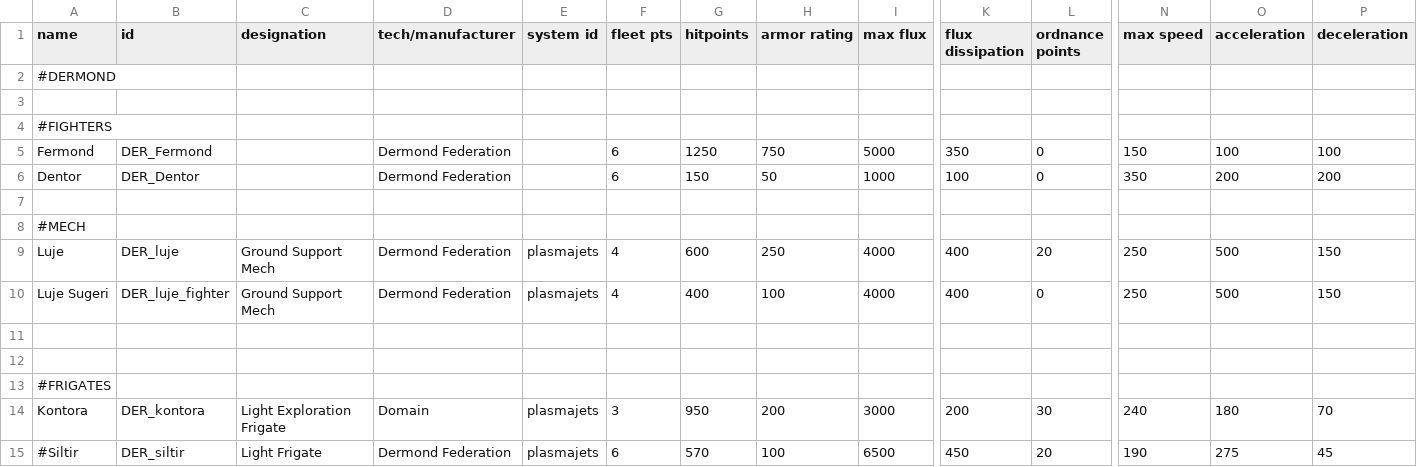
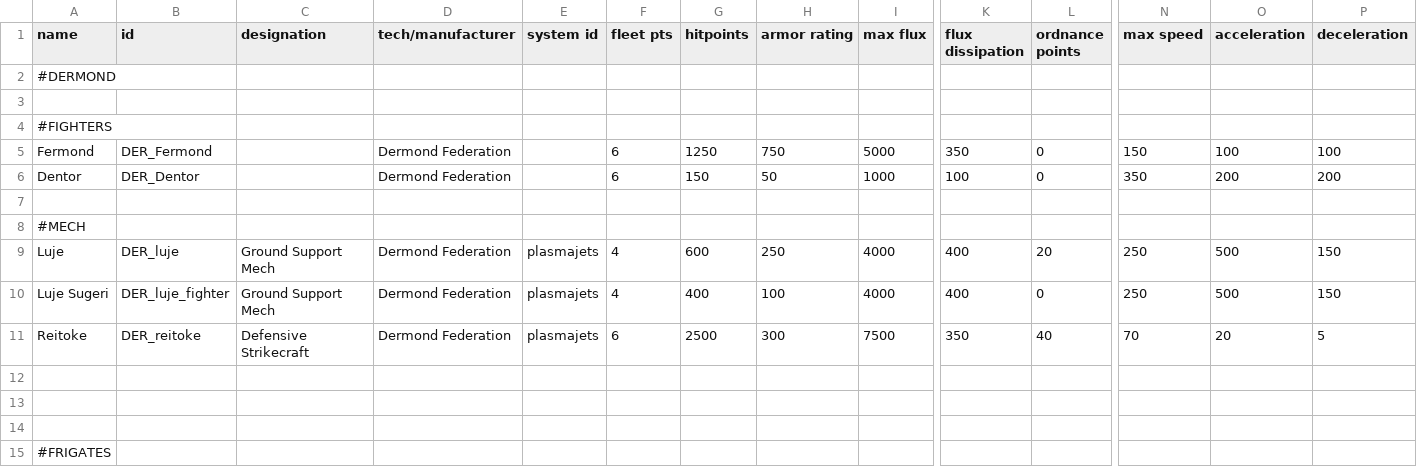
Before and after one commit to gunbuilderguy/Dermond-Federation, a CSV file: data/hulls/ship_data.csv, drawn as a sheet; only a part is shown, gaps mark what is left out; the shorter side is filled out with more unchanged rows; rows hold the shown columns only; the diff names each change by its address in the sheet, - before the commit and + after, or states it on an @@ line.

```diff
--- a/data/hulls/ship_data.csv
+++ b/data/hulls/ship_data.csv
+row 11: Reitoke | DER_reitoke | Defensive Strikecraft | Dermond Federation | plasmajets | 6 | 2500 | 300 | 7500 | 350 | 40 | 70 | 20 | 5
+row 12: (empty)
```
Also changed, not shown: data/campaign/industries.csv, data/campaign/rules.csv, 54 other files.
